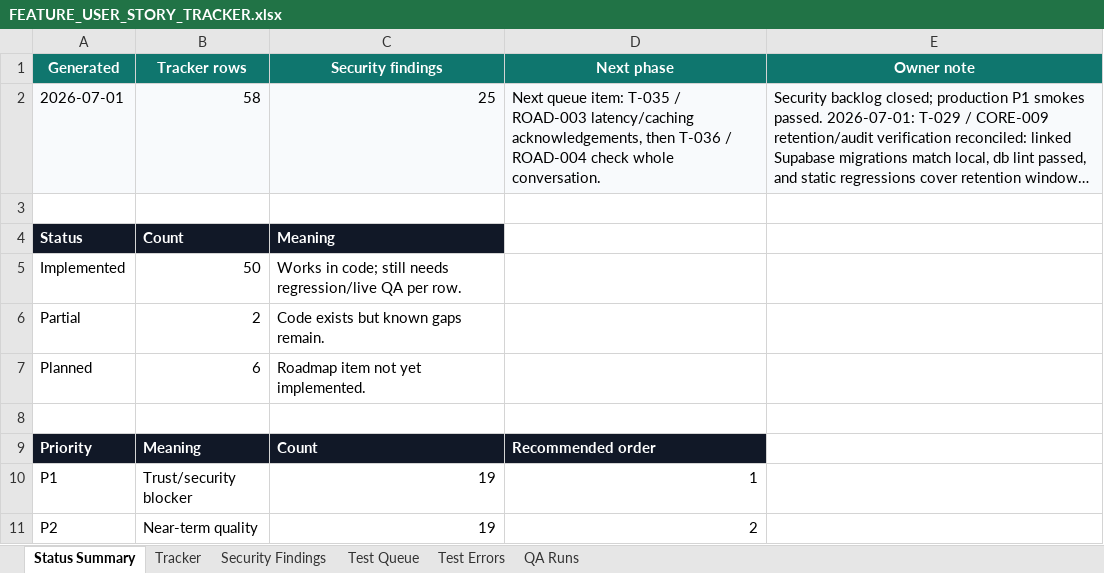
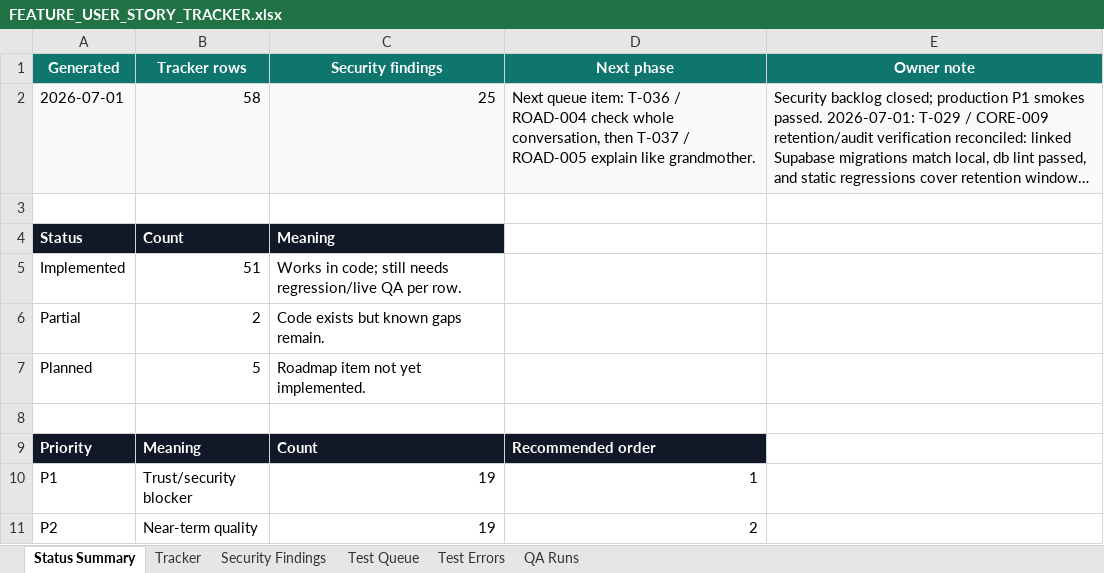
Before and after one commit to Web-pixel-creator/Scam-guard-Main, an Excel workbook: ai_docs/FEATURE_USER_STORY_TRACKER.xlsx, sheet Status Summary, drawn as a sheet; only a part is shown; long unchanged cells end in …; values as stored, in another font and other column widths than the file's, no borders; the diff names each change by its address in the sheet, - before the commit and + after, or states it on an @@ line.

Commit message:
docs(tracker): close ROAD-003 speed cost pass

```diff
--- a/ai_docs/FEATURE_USER_STORY_TRACKER.xlsx (sheet Status Summary)
+++ b/ai_docs/FEATURE_USER_STORY_TRACKER.xlsx (sheet Status Summary)
-D2 (Next phase): …queue item: T-035 / ROAD-003 latency/caching acknowledgements, then T-036 / ROAD-004 check whole conversation.
+D2 (Next phase): …queue item: T-036 / ROAD-004 check whole conversation, then T-037 / ROAD-005 explain like grandmother.
-B5 (Tracker rows): 50
+B5 (Tracker rows): 51
-B7 (Tracker rows): 6
+B7 (Tracker rows): 5
```
Also changed, not shown: sheet QA Runs, sheet Tracker, sheet Test Queue, 3 other files.
